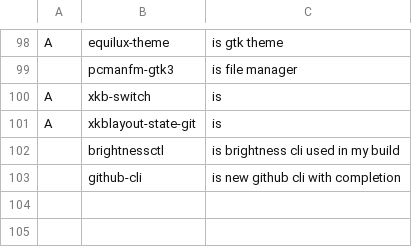
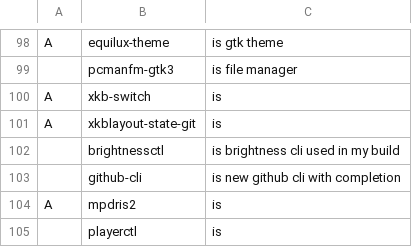
Before and after one commit to mmxxon/autorice, a CSV file: apps.csv, drawn as a sheet; only a part is shown, gaps mark what is left out; the diff names each change by its address in the sheet, - before the commit and + after, or states it on an @@ line.

Commit message:
feat: Mpris support for mpd

```diff
--- a/apps.csv
+++ b/apps.csv
+row 104: A | mpdris2 | is
+row 105:  | playerctl | is
```
